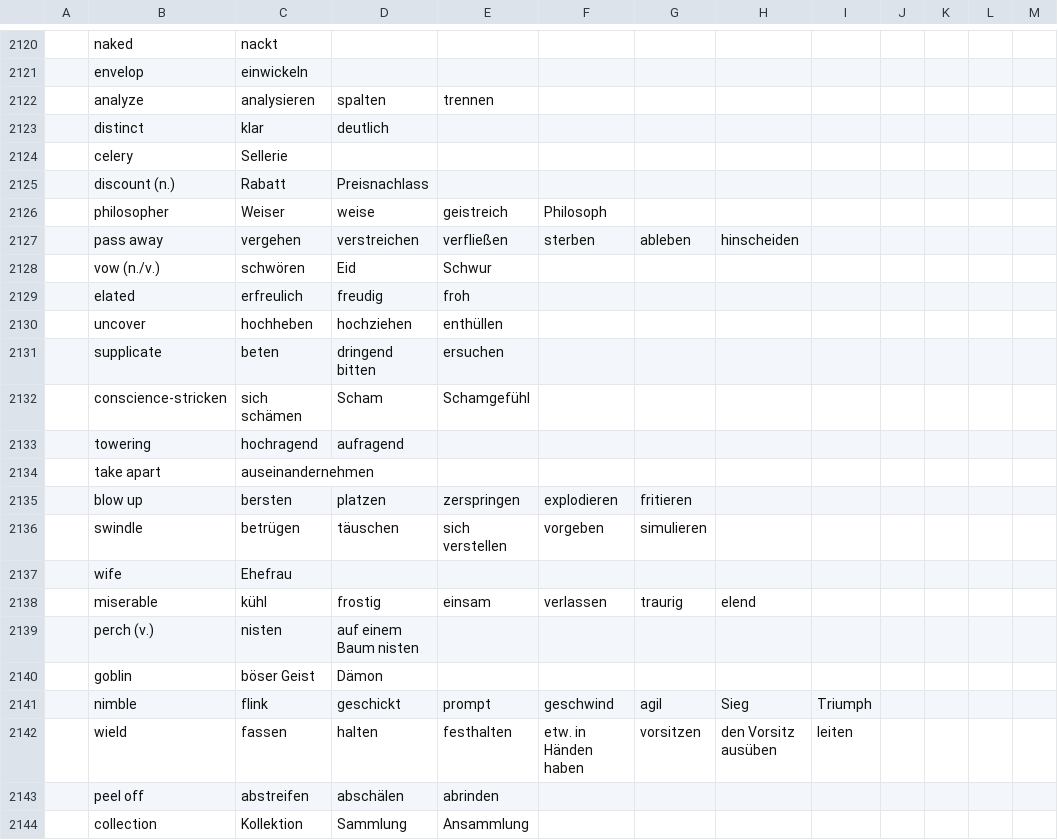
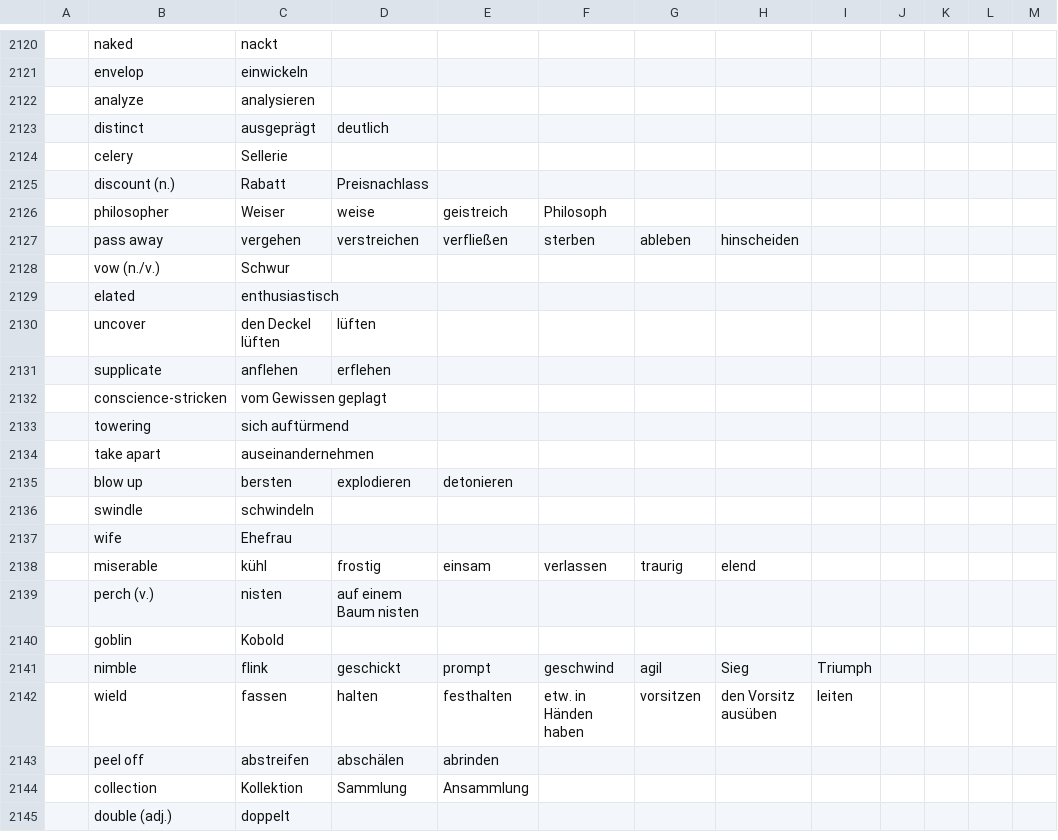
Before and after one commit to marcaltmann/hanzi, a TSV file: characters.tsv, drawn as a sheet; only a part is shown, gaps mark what is left out; the shorter side is filled out with more unchanged rows; the diff covers the shown part only; the diff names each change by its address in the sheet, - before the commit and + after, or states it on an @@ line.

```diff
--- a/characters.tsv
+++ b/characters.tsv
-D2122: spalten
+D2122: (empty)
-E2122: trennen
+E2122: (empty)
-C2123: klar
+C2123: ausgeprägt
-C2128: schwören
+C2128: Schwur
-D2128: Eid
+D2128: (empty)
-E2128: Schwur
+E2128: (empty)
-C2129: erfreulich
+C2129: enthusiastisch
-D2129: freudig
+D2129: (empty)
-E2129: froh
+E2129: (empty)
-C2130: hochheben
+C2130: den Deckel lüften
-D2130: hochziehen
+D2130: lüften
-E2130: enthüllen
+E2130: (empty)
-C2131: beten
+C2131: anflehen
-D2131: dringend bitten
+D2131: erflehen
-E2131: ersuchen
+E2131: (empty)
-C2132: sich schämen
+C2132: vom Gewissen geplagt
-D2132: Scham
+D2132: (empty)
-E2132: Schamgefühl
+E2132: (empty)
-C2133: hochragend
+C2133: sich auftürmend
-D2133: aufragend
+D2133: (empty)
-D2135: platzen
+D2135: explodieren
-E2135: zerspringen
+E2135: detonieren
-F2135: explodieren
+F2135: (empty)
-G2135: fritieren
+G2135: (empty)
-C2136: betrügen
+C2136: schwindeln
-D2136: täuschen
+D2136: (empty)
-E2136: sich verstellen
+E2136: (empty)
-F2136: vorgeben
+F2136: (empty)
-G2136: simulieren
+G2136: (empty)
-C2140: böser Geist
+C2140: Kobold
-D2140: Dämon
+D2140: (empty)
```
Also changed, not shown: 1 added row and 48 edited cells elsewhere in this file.
